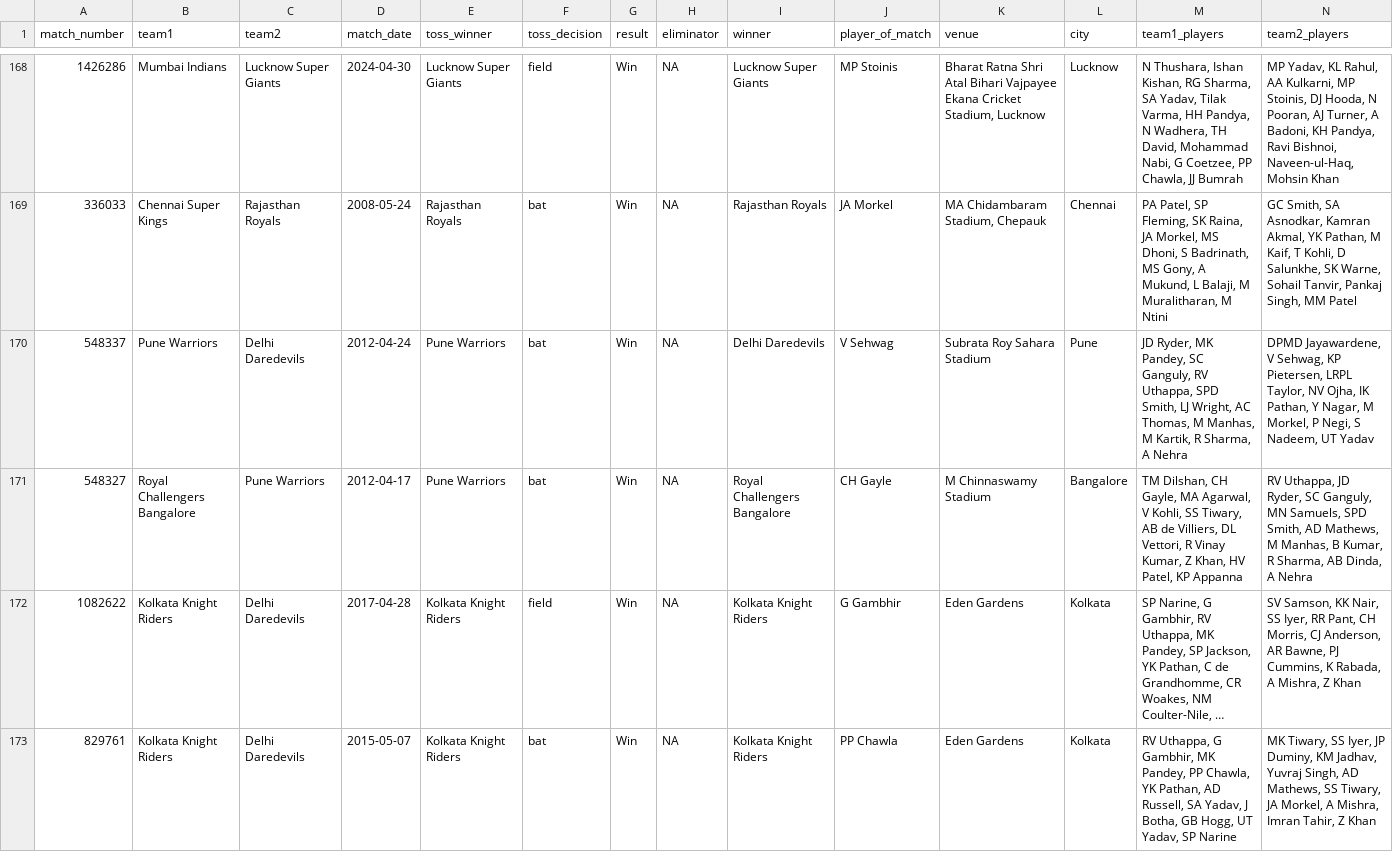
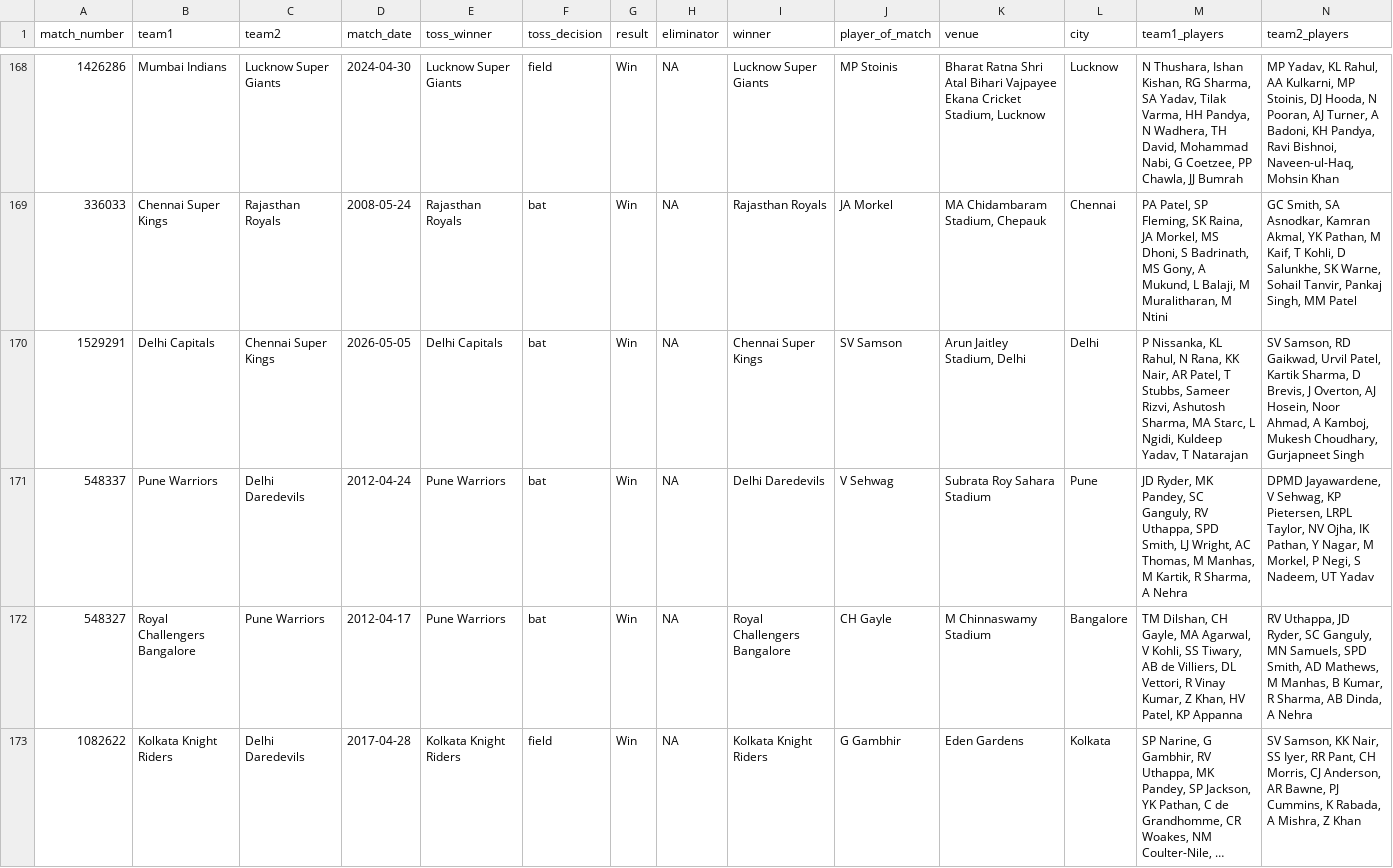
Before and after one commit to ritesh-ojha/IPL-DATASET, a CSV file: csv/Match_Info.csv, drawn as a sheet; only a part is shown, gaps mark what is left out; the shorter side is filled out with more unchanged rows; long unchanged cells end in …; the diff covers the shown part only; the diff names each change by its address in the sheet, - before the commit and + after, or states it on an @@ line.

Commit message:
Dataset updated at - 2026-05-07 08:13:28 (IST)

```diff
--- a/csv/Match_Info.csv
+++ b/csv/Match_Info.csv
+row 170: 1529291 | Delhi Capitals | Chennai Super Kings | 2026-05-05 | Delhi Capitals | bat | Win | NA | Chennai Super Kings | SV Samson | Arun Jaitley Stadium, Delhi | Delhi | P Nissanka, KL Rahul, N Rana, KK Nair, AR Patel, T Stubbs, Sameer Rizvi, Ashutosh Sharma, MA Starc, L Ngidi, Kuldeep Yadav, T Natarajan | SV Samson, RD Gaikwad, Urvil Patel, Kartik Sharma, D Brevis, J Overton, AJ Hosein, Noor Ahmad, A Kamboj, Mukesh Choudhary, Gurjapneet Singh
```
Also changed, not shown: 1 added row elsewhere in this file.
